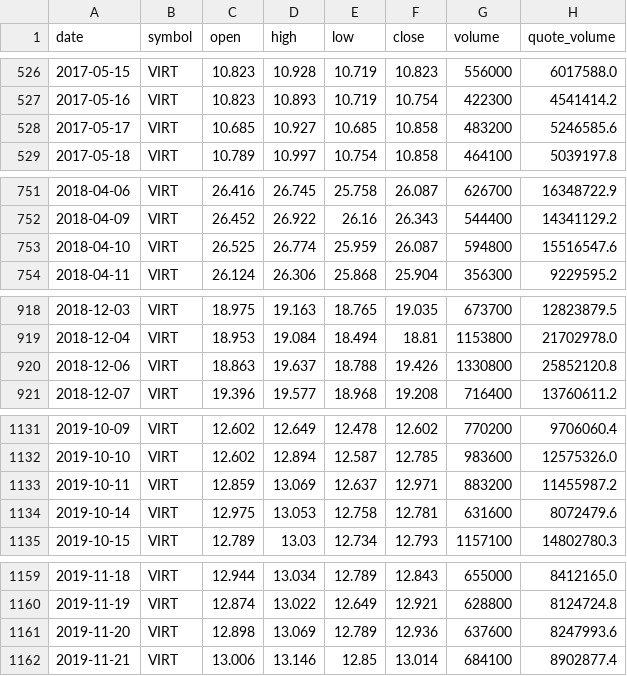
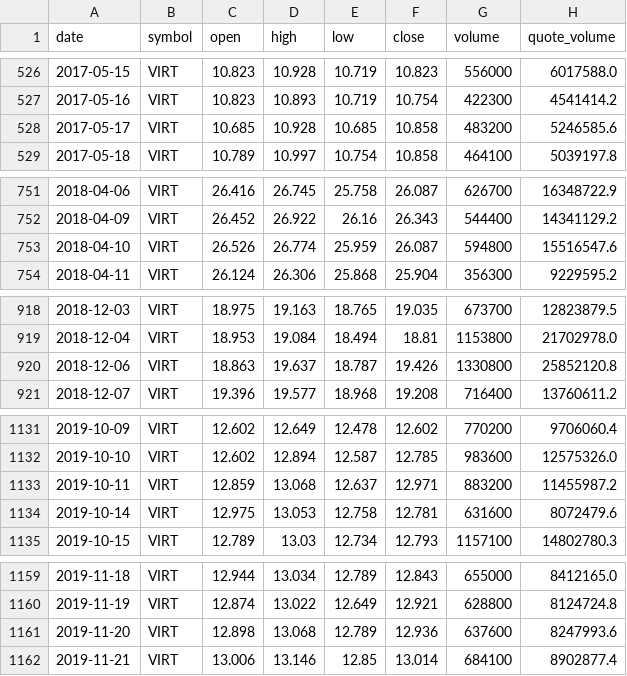
Before and after one commit to bsachart/finance-metrics-fetch, a CSV file: data/market/VIRT.csv, drawn as a sheet; only a part is shown, gaps mark what is left out; the diff covers the shown part only.

```diff
--- a/data/market/VIRT.csv
+++ b/data/market/VIRT.csv
@@ -527,3 +527,3 @@ date,symbol,open,high,low,close,volume,quote_volume
 2017-05-16,VIRT,10.823,10.893,10.719,10.754,422300,4541414.2
-2017-05-17,VIRT,10.685,10.927,10.685,10.858,483200,5246585.6
+2017-05-17,VIRT,10.685,10.928,10.685,10.858,483200,5246585.6
 2017-05-18,VIRT,10.789,10.997,10.754,10.858,464100,5039197.8
@@ -752,3 +752,3 @@ date,symbol,open,high,low,close,volume,quote_volume
 2018-04-09,VIRT,26.452,26.922,26.16,26.343,544400,14341129.2
-2018-04-10,VIRT,26.525,26.774,25.959,26.087,594800,15516547.6
+2018-04-10,VIRT,26.526,26.774,25.959,26.087,594800,15516547.6
 2018-04-11,VIRT,26.124,26.306,25.868,25.904,356300,9229595.2
@@ -919,3 +919,3 @@ date,symbol,open,high,low,close,volume,quote_volume
 2018-12-04,VIRT,18.953,19.084,18.494,18.81,1153800,21702978.0
-2018-12-06,VIRT,18.863,19.637,18.788,19.426,1330800,25852120.8
+2018-12-06,VIRT,18.863,19.637,18.787,19.426,1330800,25852120.8
 2018-12-07,VIRT,19.396,19.577,18.968,19.208,716400,13760611.2
@@ -1132,3 +1132,3 @@ date,symbol,open,high,low,close,volume,quote_volume
 2019-10-10,VIRT,12.602,12.894,12.587,12.785,983600,12575326.0
-2019-10-11,VIRT,12.859,13.069,12.637,12.971,883200,11455987.2
+2019-10-11,VIRT,12.859,13.068,12.637,12.971,883200,11455987.2
 2019-10-14,VIRT,12.975,13.053,12.758,12.781,631600,8072479.6
@@ -1160,3 +1160,3 @@ date,symbol,open,high,low,close,volume,quote_volume
 2019-11-19,VIRT,12.874,13.022,12.649,12.921,628800,8124724.8
-2019-11-20,VIRT,12.898,13.069,12.789,12.936,637600,8247993.6
+2019-11-20,VIRT,12.898,13.068,12.789,12.936,637600,8247993.6
 2019-11-21,VIRT,13.006,13.146,12.85,13.014,684100,8902877.4
```
Also changed, not shown: 17 edited cells elsewhere in this file, data/market/GOOGL.csv, data/market/INTC.csv, 5 other files.
